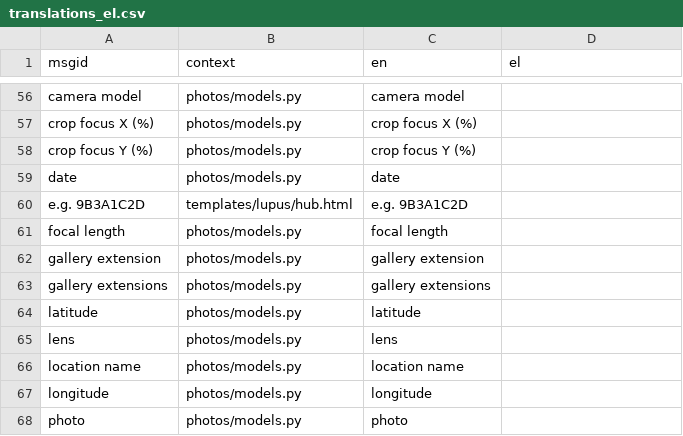
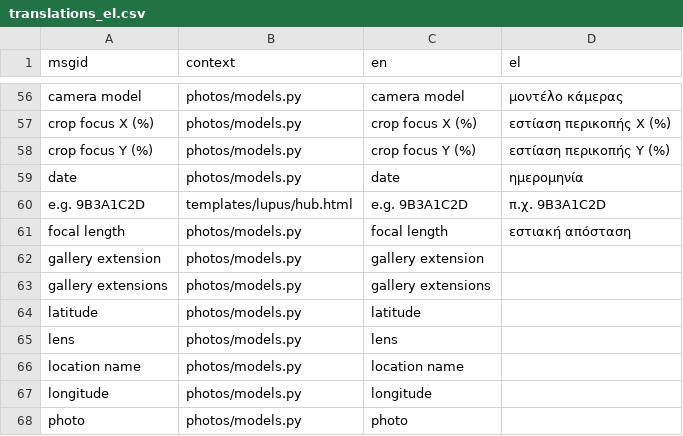
Before and after one commit to marco-silva0000/marco-silva.com, a CSV file: locale/translations_el.csv, drawn as a sheet; only a part is shown, gaps mark what is left out; the diff covers the shown part only; the diff names each change by its address in the sheet, - before the commit and + after, or states it on an @@ line.

```diff
--- a/locale/translations_el.csv
+++ b/locale/translations_el.csv
-D56 (el): (empty)
+D56 (el): μοντέλο κάμερας
-D57 (el): (empty)
+D57 (el): εστίαση περικοπής X (%)
-D58 (el): (empty)
+D58 (el): εστίαση περικοπής Y (%)
-D59 (el): (empty)
+D59 (el): ημερομηνία
-D60 (el): (empty)
+D60 (el): π.χ. 9B3A1C2D
-D61 (el): (empty)
+D61 (el): εστιακή απόσταση
```
Also changed, not shown: 54 edited cells elsewhere in this file, locale/translations_ar.csv, 4 other files.
